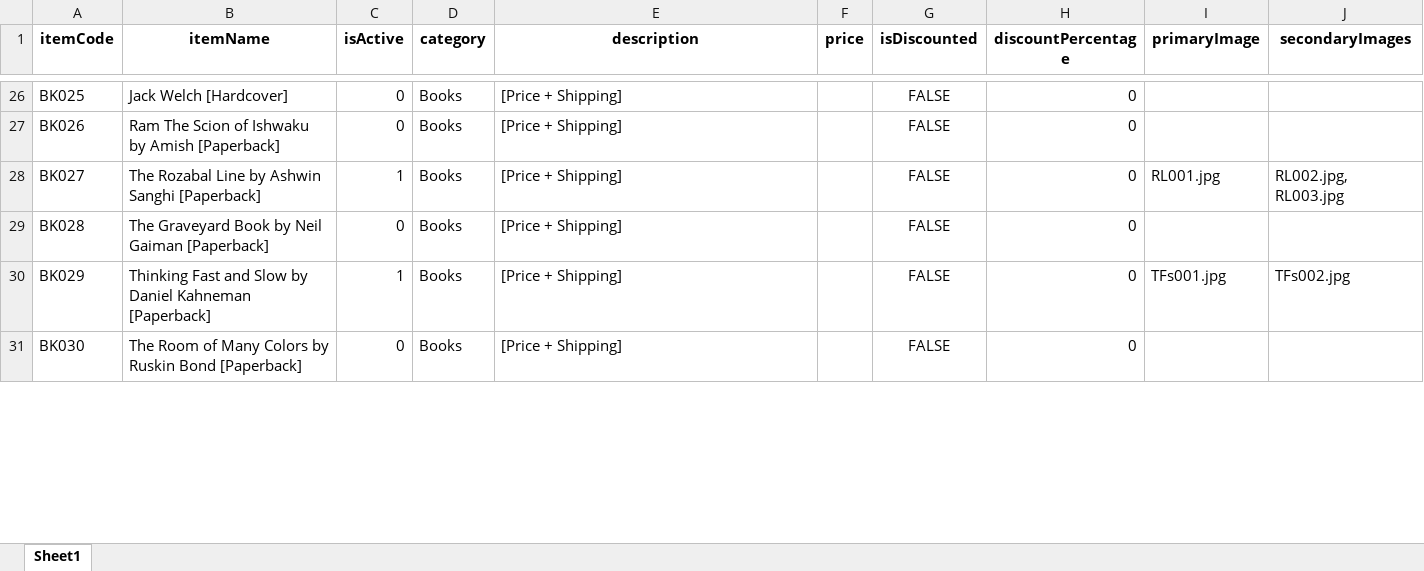
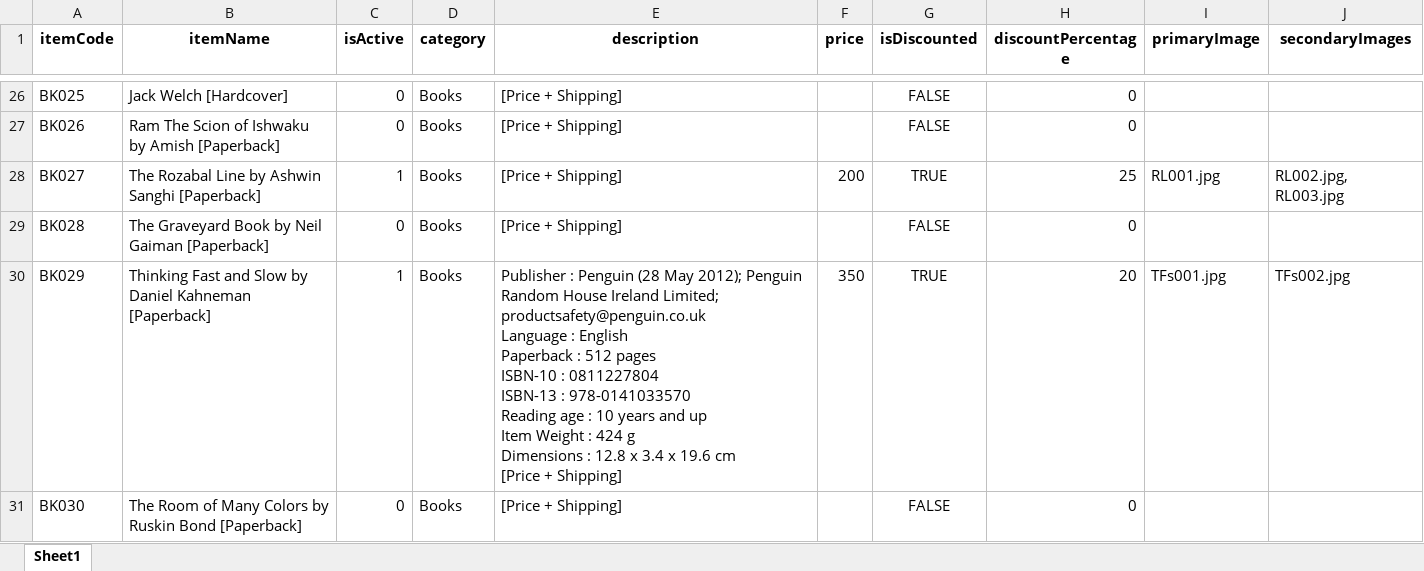
Before and after one commit to sigmakappa/indicainc, an Excel workbook: products.xlsx, sheet Sheet1, drawn as a sheet; only a part is shown, gaps mark what is left out; values as stored, in another font and other column widths than the file's, no borders; conditional formats not drawn; ↵ is a line break in a cell; the diff covers the shown part only; the diff names each change by its address in the sheet, - before the commit and + after, or states it on an @@ line.

```diff
--- a/products.xlsx (sheet Sheet1)
+++ b/products.xlsx (sheet Sheet1)
-F28 (price): (empty)
+F28 (price): 200
-G28 (isDiscounted): FALSE
+G28 (isDiscounted): TRUE
-H28 (discountPercentage): 0
+H28 (discountPercentage): 25
-E30 (description): [Price +…
+E30 (description): Publisher : Penguin (28 May 2012); Penguin Random House Ireland Limited; productsafety@penguin.co.uk ↵ Language : English ↵ Paperback : 512 pages ↵ ISBN-10 : 0811227804 ↵ ISBN-13 : 978-0141033570 ↵ Reading age : 10 years and up ↵ Item Weight : 424 g ↵ Dimensions : 12.8 x 3.4 x 19.6 cm ↵ [Price +…
-F30 (price): (empty)
+F30 (price): 350
-G30 (isDiscounted): FALSE
+G30 (isDiscounted): TRUE
-H30 (discountPercentage): 0
+H30 (discountPercentage): 20
```
Also changed, not shown: 14 edited cells elsewhere in this sheet, 3 other files.
